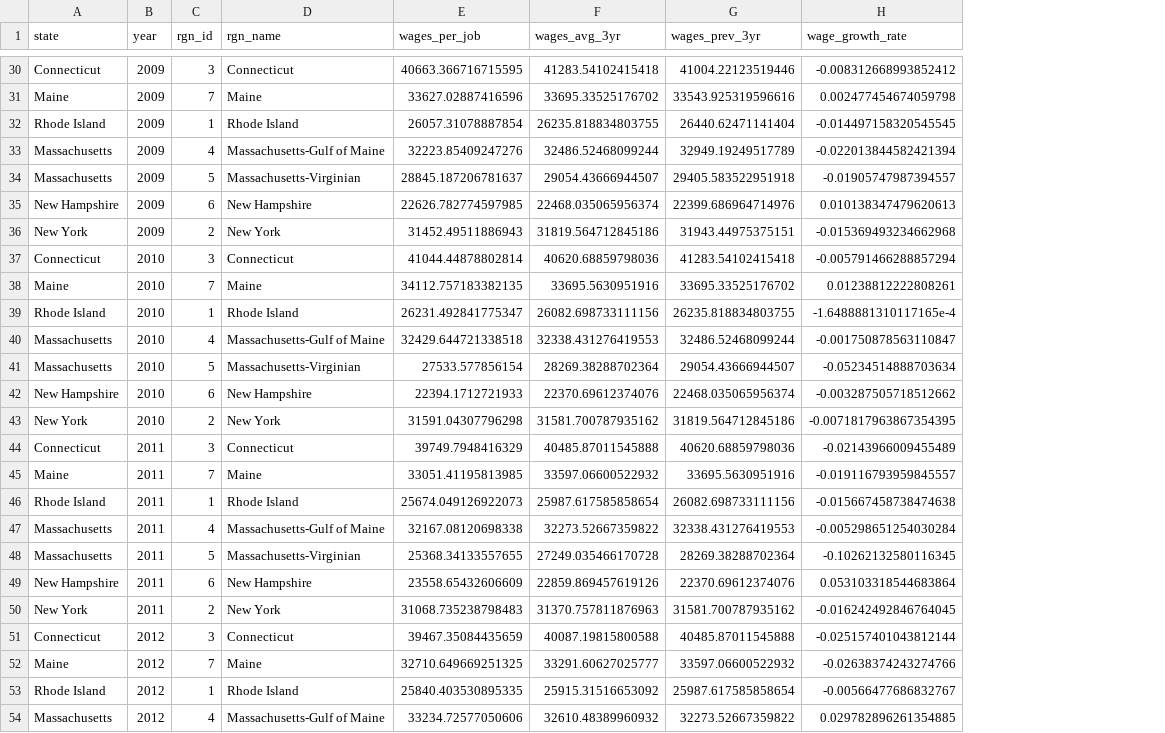
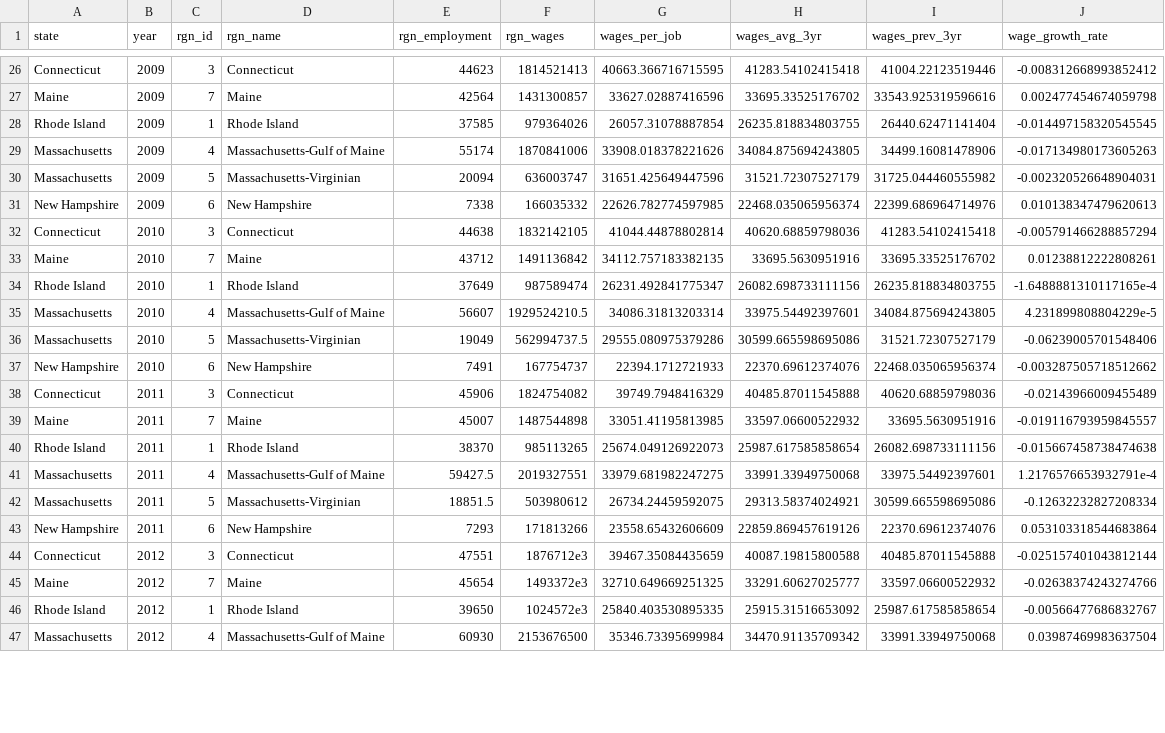
Before and after one commit to jules32/ne-prep, a CSV file: prep/liv/int/coastal_wage_data.csv, drawn as a sheet; only a part is shown, gaps mark what is left out; removed rows and columns are numbered as before the commit, all else as after; the diff covers the shown part only; the diff names each change by its address in the sheet, - before the commit and + after, or states it on an @@ line.

```diff
--- a/prep/liv/int/coastal_wage_data.csv
+++ b/prep/liv/int/coastal_wage_data.csv
+column E (rgn_employment), rows 26-47: 44623 | 42564 | 37585 | 55174 | 20094 | 7338 | 44638 | 43712 | 37649 | 56607 | 19049 | 7491 | 45906 | 45007 | 38370 | 59427.5 | 18851.5 | 7293 | 47551 | 45654 | 39650 | 60930
+column F (rgn_wages), rows 26-47: 1814521413 | 1431300857 | 979364026 | 1870841006 | 636003747 | 166035332 | 1832142105 | 1491136842 | 987589474 | 1929524210.5 | 562994737.5 | 167754737 | 1824754082 | 1487544898 | 985113265 | 2019327551 | 503980612 | 171813266 | 1876712e3 | 1493372e3 | 1024572e3 | 2153676500
-G29 (wages_per_job): 32223.85409247276
+G29 (wages_per_job): 33908.018378221626
-H29 (wages_avg_3yr): 32486.52468099244
+H29 (wages_avg_3yr): 34084.875694243805
-I29 (wages_prev_3yr): 32949.19249517789
+I29 (wages_prev_3yr): 34499.16081478906
-J29 (wage_growth_rate): -0.022013844582421394
+J29 (wage_growth_rate): -0.017134980173605263
-G30 (wages_per_job): 28845.187206781637
+G30 (wages_per_job): 31651.425649447596
-H30 (wages_avg_3yr): 29054.43666944507
+H30 (wages_avg_3yr): 31521.72307527179
-I30 (wages_prev_3yr): 29405.583522951918
+I30 (wages_prev_3yr): 31725.044460555982
-J30 (wage_growth_rate): -0.01905747987394557
+J30 (wage_growth_rate): -0.002320526648904031
-row 36: New York | 2009 | 2 | New York | 31452.49511886943 | 31819.564712845186 | 31943.44975375151 | -0.015369493234662968
-G35 (wages_per_job): 32429.644721338518
+G35 (wages_per_job): 34086.31813203314
-H35 (wages_avg_3yr): 32338.431276419553
+H35 (wages_avg_3yr): 33975.54492397601
-I35 (wages_prev_3yr): 32486.52468099244
+I35 (wages_prev_3yr): 34084.875694243805
-J35 (wage_growth_rate): -0.001750878563110847
+J35 (wage_growth_rate): 4.231899808804229e-5
-G36 (wages_per_job): 27533.577856154
+G36 (wages_per_job): 29555.080975379286
-H36 (wages_avg_3yr): 28269.38288702364
+H36 (wages_avg_3yr): 30599.665598695086
-I36 (wages_prev_3yr): 29054.43666944507
+I36 (wages_prev_3yr): 31521.72307527179
-J36 (wage_growth_rate): -0.05234514888703634
+J36 (wage_growth_rate): -0.06239005701548406
-row 43: New York | 2010 | 2 | New York | 31591.04307796298 | 31581.700787935162 | 31819.564712845186 | -0.0071817963867354395
-G41 (wages_per_job): 32167.08120698338
+G41 (wages_per_job): 33979.681982247275
-H41 (wages_avg_3yr): 32273.52667359822
+H41 (wages_avg_3yr): 33991.33949750068
-I41 (wages_prev_3yr): 32338.431276419553
+I41 (wages_prev_3yr): 33975.54492397601
-J41 (wage_growth_rate): -0.005298651254030284
+J41 (wage_growth_rate): 1.2176576653932791e-4
-G42 (wages_per_job): 25368.34133557655
+G42 (wages_per_job): 26734.24459592075
-H42 (wages_avg_3yr): 27249.035466170728
+H42 (wages_avg_3yr): 29313.58374024921
-I42 (wages_prev_3yr): 28269.38288702364
+I42 (wages_prev_3yr): 30599.665598695086
-J42 (wage_growth_rate): -0.10262132580116345
+J42 (wage_growth_rate): -0.12632232827208334
-row 50: New York | 2011 | 2 | New York | 31068.735238798483 | 31370.757811876963 | 31581.700787935162 | -0.016242492846764045
-G47 (wages_per_job): 33234.72577050606
+G47 (wages_per_job): 35346.73395699984
-H47 (wages_avg_3yr): 32610.48389960932
+H47 (wages_avg_3yr): 34470.91135709342
-I47 (wages_prev_3yr): 32273.52667359822
+I47 (wages_prev_3yr): 33991.33949750068
-J47 (wage_growth_rate): 0.029782896261354885
+J47 (wage_growth_rate): 0.03987469983637504
```
Also changed, not shown: 8 removed rows and 52 edited cells elsewhere in this file, prep/liv/int/coastal_jobs_data.csv, 16 other files.
